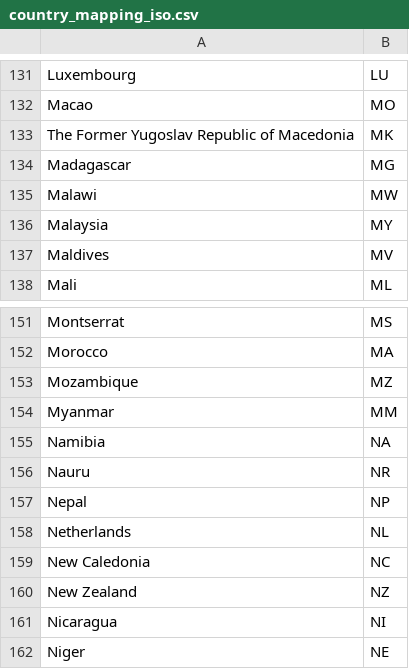
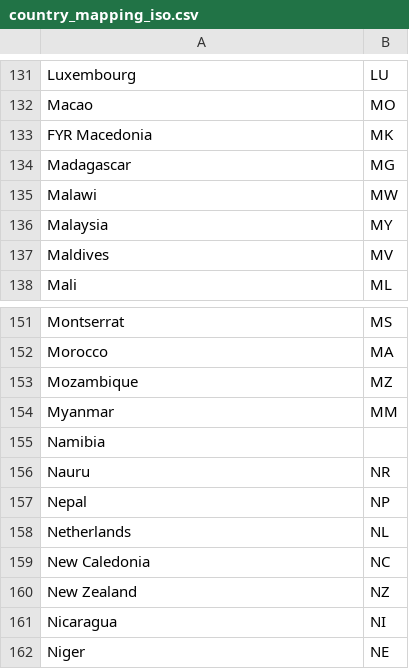
Before and after one commit to mikfre1/Eurotrash, a CSV file: dataset/country_mapping_iso.csv, drawn as a sheet; only a part is shown, gaps mark what is left out.

```diff
--- a/dataset/country_mapping_iso.csv
+++ b/dataset/country_mapping_iso.csv
@@ -132,3 +132,3 @@ Luxembourg,LU
 Macao,MO
-"The Former Yugoslav Republic of Macedonia",MK
+FYR Macedonia,MK
 Madagascar,MG
@@ -154,3 +154,3 @@ Mozambique,MZ
 Myanmar,MM
-Namibia,NA
+Namibia,
 Nauru,NR
```
Also changed, not shown: 4 other files.
